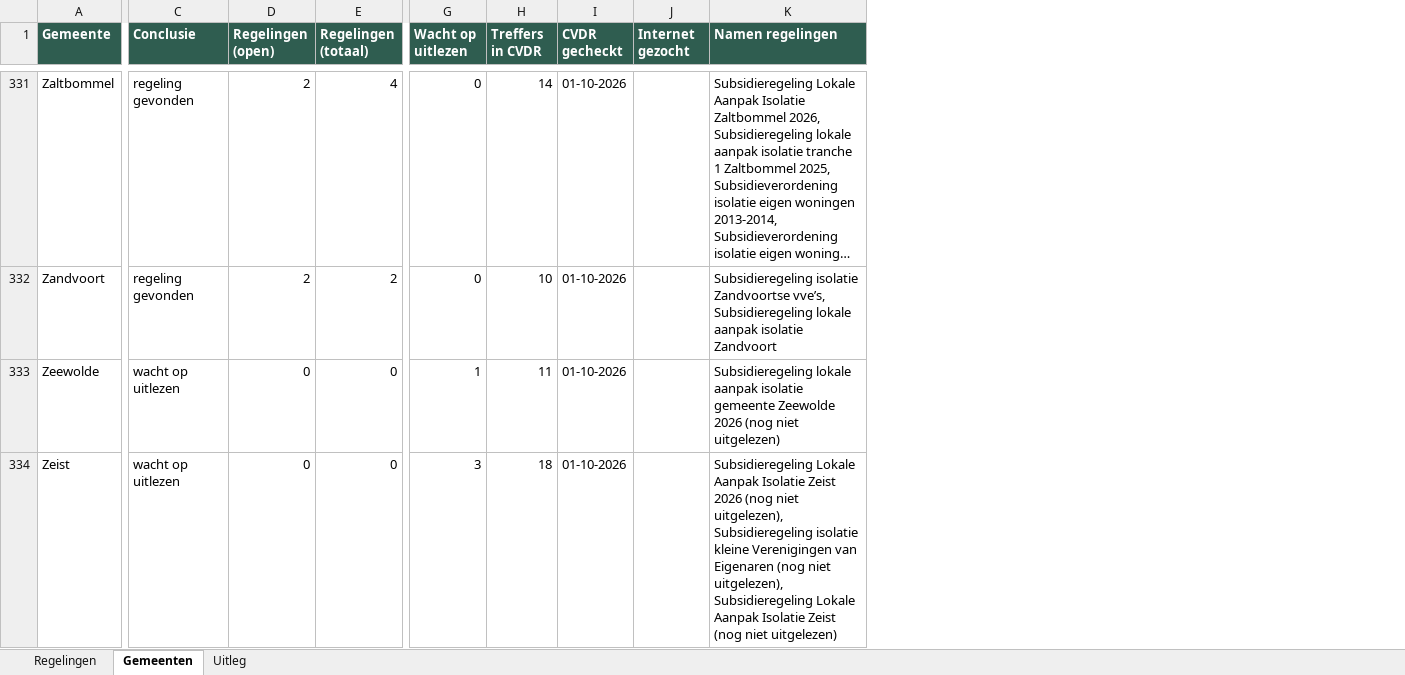
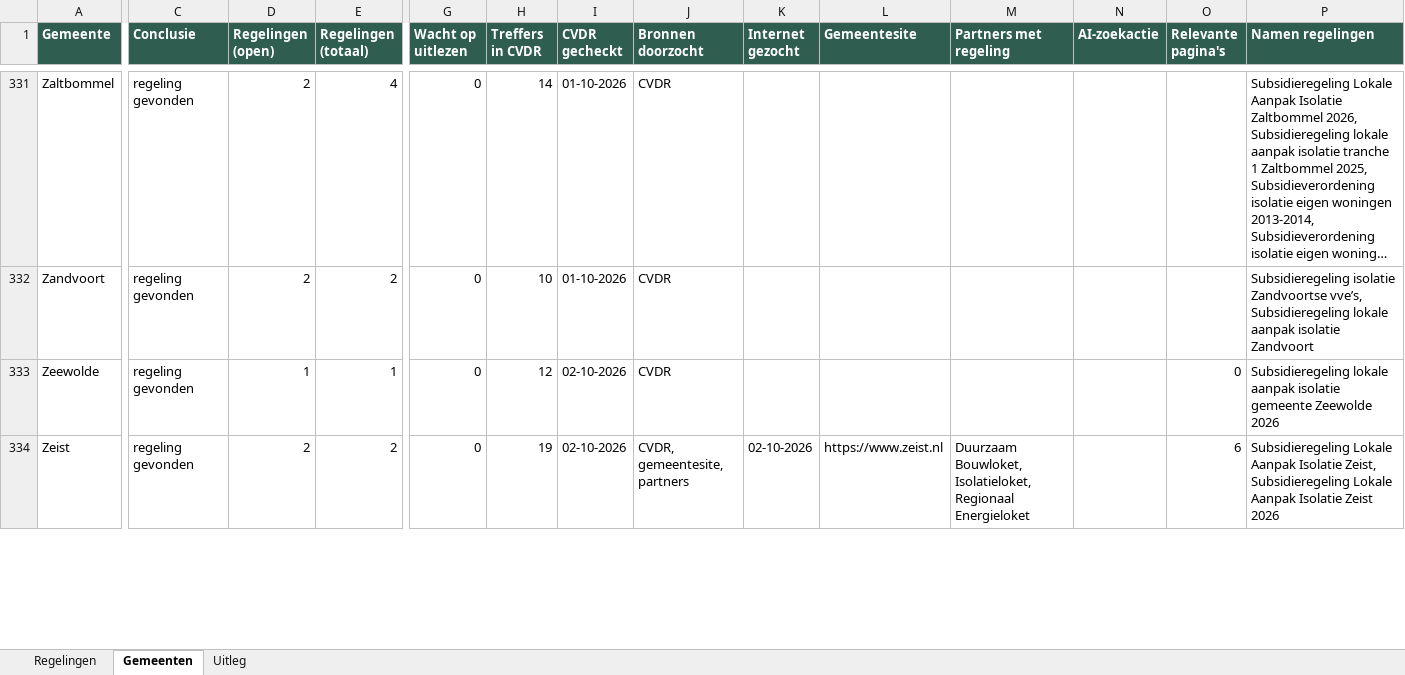
Before and after one commit to Martijn2412/Subsidie_Checker, an Excel workbook: overzicht_voorwaarden.xlsx, sheet Gemeenten, drawn as a sheet; only a part is shown, gaps mark what is left out; long unchanged cells end in …; values as stored, in another font and other column widths than the file's, no borders; addresses are those after the commit; the diff covers the shown part only; the diff names each change by its address in the sheet, - before the commit and + after, or states it on an @@ line.

```diff
--- a/overzicht_voorwaarden.xlsx (sheet Gemeenten)
+++ b/overzicht_voorwaarden.xlsx (sheet Gemeenten)
+column J (Bronnen doorzocht), rows 331-334: CVDR | CVDR | CVDR | CVDR, gemeentesite, partners
+column L (Gemeentesite), row 334: https://www.zeist.nl
+column M (Partners met regeling), row 334: Duurzaam Bouwloket, Isolatieloket, Regionaal Energieloket
+column N (AI-zoekactie), empty
+column O (Relevante pagina's), rows 333-334: 0 | 6
-C333:C334 (Conclusie): wacht op uitlezen
+C333:C334 (Conclusie): regeling gevonden
-D333 (Regelingen (open)): 0
+D333 (Regelingen (open)): 1
-E333 (Regelingen (totaal)): 0
+E333 (Regelingen (totaal)): 1
-G333 (Wacht op uitlezen): 1
+G333 (Wacht op uitlezen): 0
-H333 (Treffers in CVDR): 11
+H333 (Treffers in CVDR): 12
-I333:I334 (CVDR gecheckt): 01-10-2026
+I333:I334 (CVDR gecheckt): 02-10-2026
-P333 (Namen regelingen): …Zeewolde 2026 (nog niet uitgelezen)
+P333 (Namen regelingen): …Zeewolde 2026
-D334 (Regelingen (open)): 0
+D334 (Regelingen (open)): 2
-E334 (Regelingen (totaal)): 0
+E334 (Regelingen (totaal)): 2
-G334 (Wacht op uitlezen): 3
+G334 (Wacht op uitlezen): 0
-H334 (Treffers in CVDR): 18
+H334 (Treffers in CVDR): 19
-K334 (Internet gezocht): (empty)
+K334 (Internet gezocht): 02-10-2026
-P334 (Namen regelingen): …Aanpak Isolatie Zeist 2026 (nog niet uitgelezen), Subsidieregeling isolatie kleine Verenigingen van Eigenaren (nog niet uitgelezen), Subsidieregeling Lokale Aanpak Isolatie Zeist (nog niet uitgelezen)
+P334 (Namen regelingen): …Aanpak Isolatie Zeist, Subsidieregeling Lokale Aanpak Isolatie Zeist 2026
```
Also changed, not shown: 194 edited cells elsewhere in this sheet, sheet Regelingen, sheet Uitleg, 11 other files.
